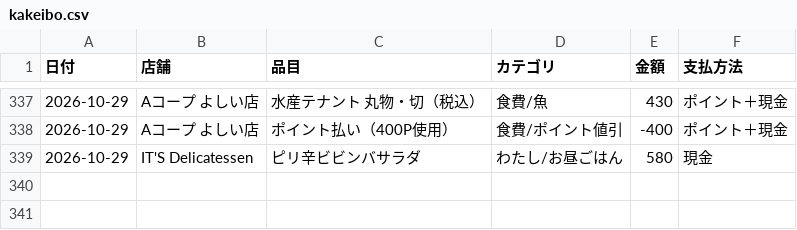
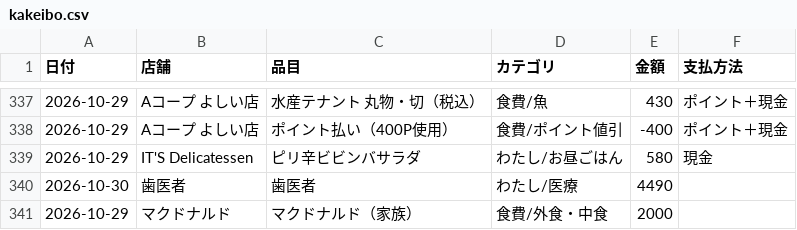
Before and after one commit to kiri-gohan/kiri-gohan, a CSV file: kakeibo/kakeibo.csv, drawn as a sheet; only a part is shown, gaps mark what is left out; the diff names each change by its address in the sheet, - before the commit and + after, or states it on an @@ line.

```diff
--- a/kakeibo/kakeibo.csv
+++ b/kakeibo/kakeibo.csv
+row 340: 2026-10-30 | 歯医者 | 歯医者 | わたし/医療 | 4490
+row 341: 2026-10-29 | マクドナルド | マクドナルド（家族） | 食費/外食・中食 | 2000
```
